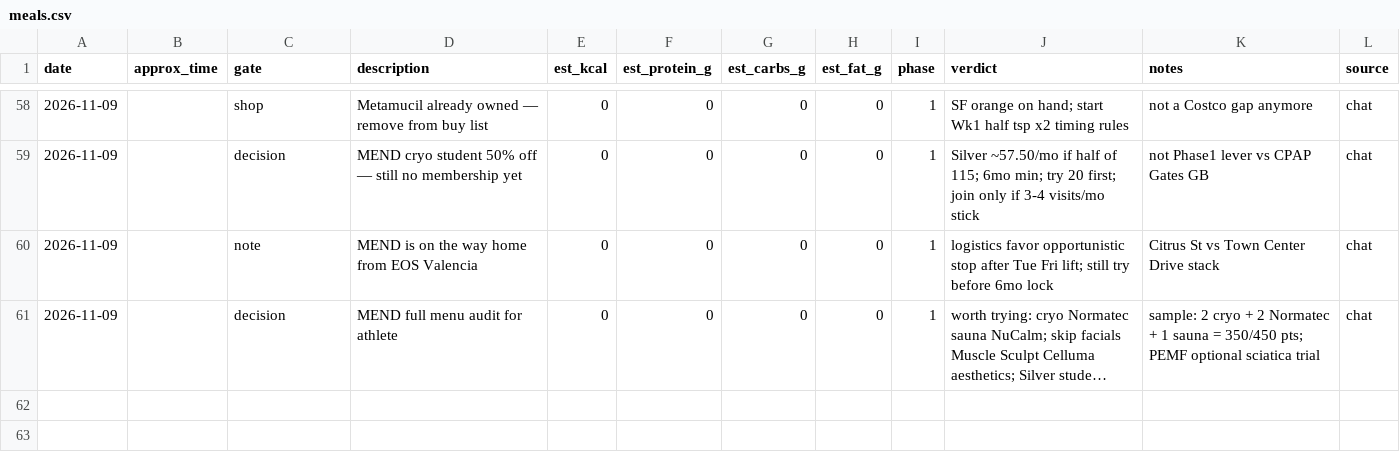
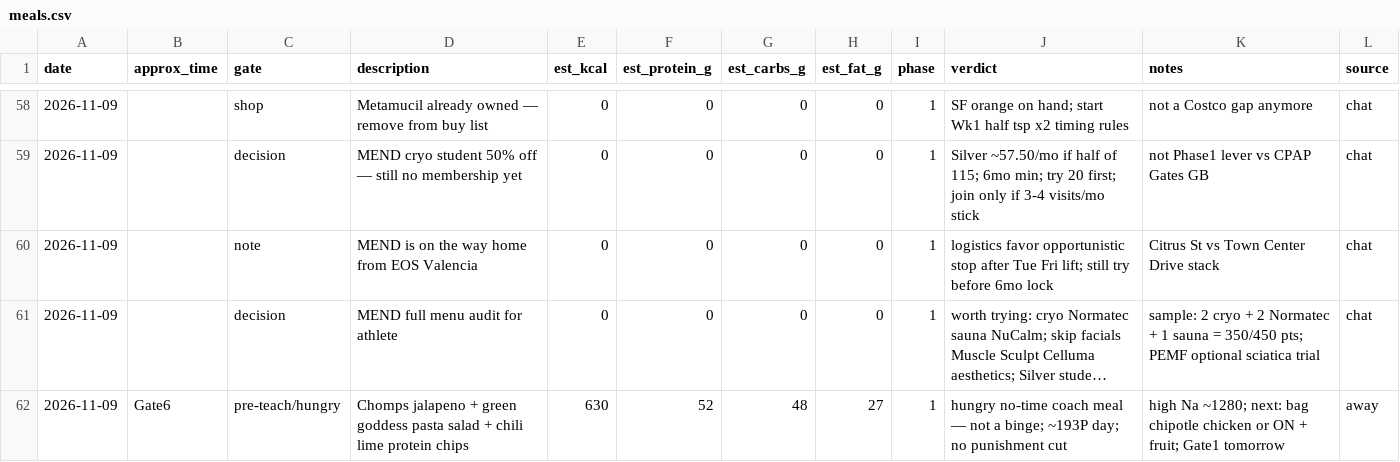
Before and after one commit to kay-rey/athlete-os, a CSV file: journal/meals.csv, drawn as a sheet; only a part is shown, gaps mark what is left out; long unchanged cells end in …; the diff names each change by its address in the sheet, - before the commit and + after, or states it on an @@ line.

```diff
--- a/journal/meals.csv
+++ b/journal/meals.csv
+row 62: 2026-11-09 | Gate6 | pre-teach/hungry | Chomps jalapeno + green goddess pasta salad + chili lime protein chips | 630 | 52 | 48 | 27 | 1 | hungry no-time coach meal — not a binge; ~193P day; no punishment cut | high Na ~1280; next: bag chipotle chicken or ON + fruit; Gate1 tomorrow | away
```
